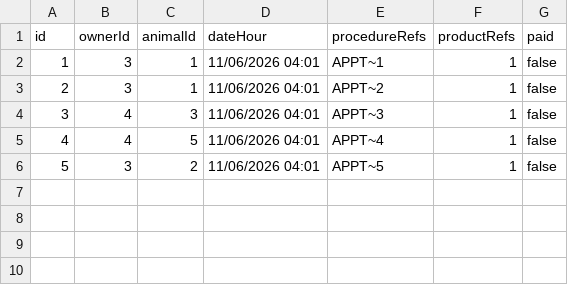
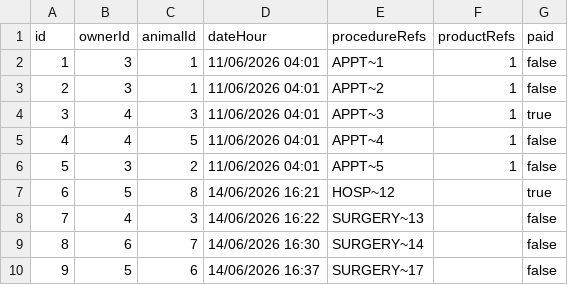
Before and after one commit to lucassilveiracosta/PetCare, a CSV file: database/invoices.csv, drawn as a sheet.

```diff
--- a/database/invoices.csv
+++ b/database/invoices.csv
@@ -3,4 +3,8 @@ id;ownerId;animalId;dateHour;procedureRefs;productRefs;paid
 2;3;1;11/06/2026 04:01;APPT~2;1;false
-3;4;3;11/06/2026 04:01;APPT~3;1;false
+3;4;3;11/06/2026 04:01;APPT~3;1;true
 4;4;5;11/06/2026 04:01;APPT~4;1;false
 5;3;2;11/06/2026 04:01;APPT~5;1;false
+6;5;8;14/06/2026 16:21;HOSP~12;;true
+7;4;3;14/06/2026 16:22;SURGERY~13;;false
+8;6;7;14/06/2026 16:30;SURGERY~14;;false
+9;5;6;14/06/2026 16:37;SURGERY~17;;false
```
Also changed, not shown: database/animals.csv, database/appointments.csv, 6 other files.
